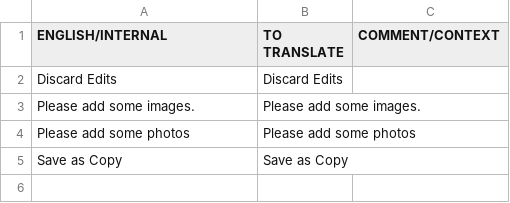
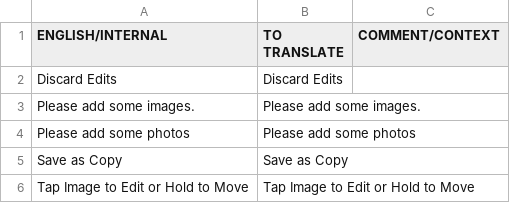
Before and after one commit to OceanLabs/iOS-Print-SDK, a CSV file: Kite-SDK/PSPrintSDK/OLKiteLocalizationResources.bundle/de.lproj/KitePrintSDK.untranslated.csv, drawn as a sheet; the diff names each change by its address in the sheet, - before the commit and + after, or states it on an @@ line.

```diff
--- a/Kite-SDK/PSPrintSDK/OLKiteLocalizationResources.bundle/de.lproj/KitePrintSDK.untranslated.csv
+++ b/Kite-SDK/PSPrintSDK/OLKiteLocalizationResources.bundle/de.lproj/KitePrintSDK.untranslated.csv
+row 6: Tap Image to Edit or Hold to Move | Tap Image to Edit or Hold to Move
```
Also changed, not shown: Kite-SDK/PSPrintSDK/OLKiteLocalizationResources.bundle/da.lproj/KitePrintSDK.untranslated.csv, Kite-SDK/PSPrintSDK/OLKiteLocalizationResources.bundle/en.lproj/KitePrintSDK.untranslated.csv, 14 other files.
